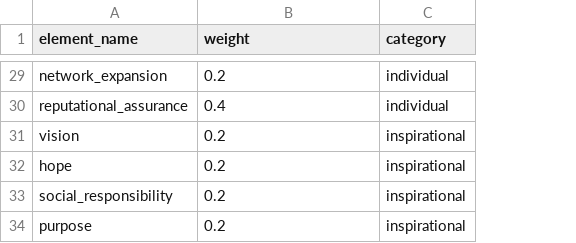
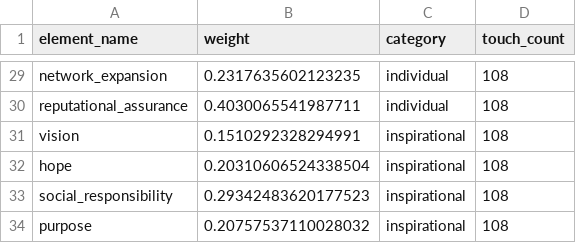
Before and after one commit to PATA-hanke-Spring-2025/Agent-based-Model-Basics, a CSV file: value_elements.csv, drawn as a sheet; only a part is shown, gaps mark what is left out; the diff covers the shown part only; the diff names each change by its address in the sheet, - before the commit and + after, or states it on an @@ line.

Commit message:
Value elements with ranged weights and plugin removed

```diff
--- a/value_elements.csv
+++ b/value_elements.csv
+column D (touch_count), rows 29-34: all 108
-B29 (weight): 0.2
+B29 (weight): 0.2317635602123235
-B30 (weight): 0.4
+B30 (weight): 0.4030065541987711
-B31 (weight): 0.2
+B31 (weight): 0.1510292328294991
-B32 (weight): 0.2
+B32 (weight): 0.20310606524338504
-B33 (weight): 0.2
+B33 (weight): 0.29342483620177523
-B34 (weight): 0.2
+B34 (weight): 0.20757537110028032
```
Also changed, not shown: 23 edited cells elsewhere in this file, 7 other files.
